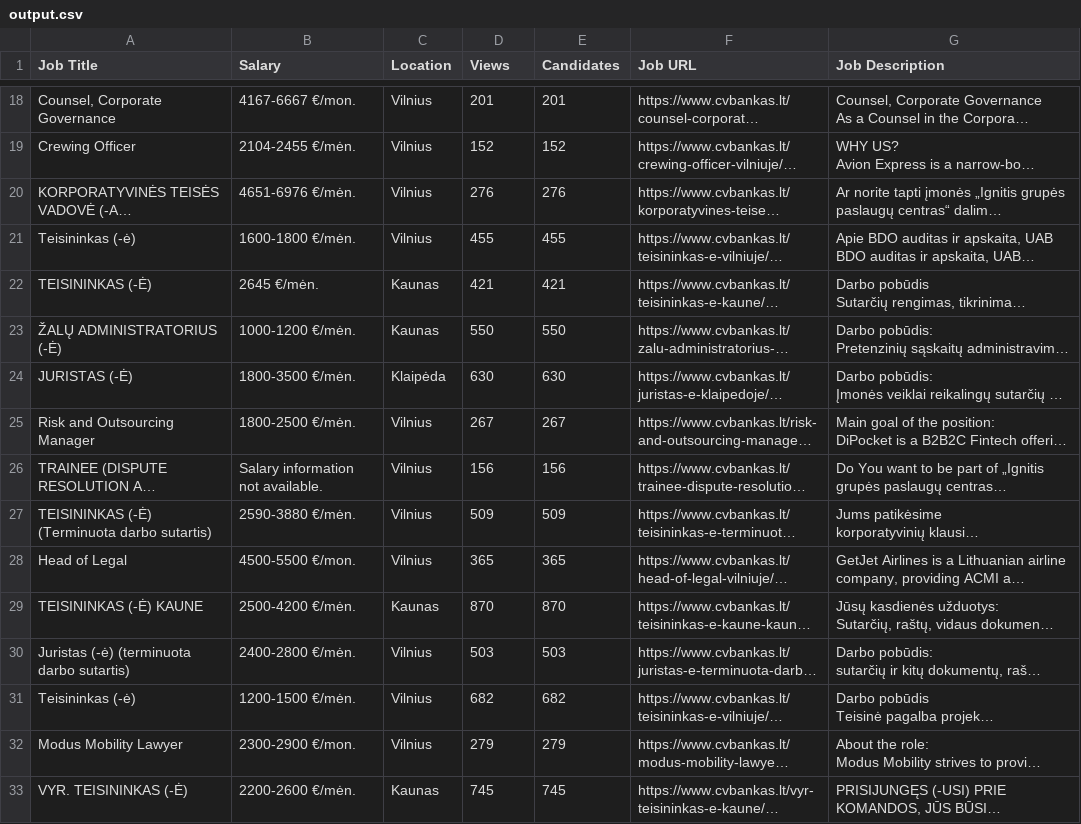
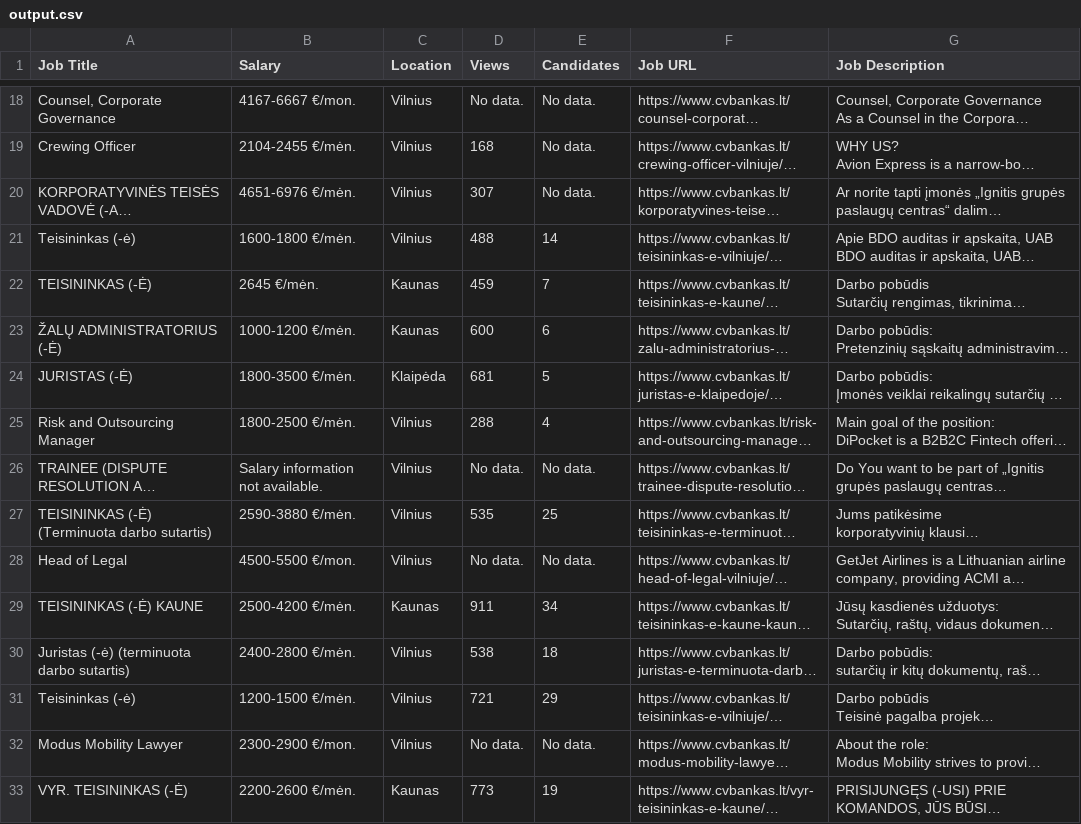
Before and after one commit to Vitalij1345/Project01_WebScraping, a CSV file: src/output.csv, drawn as a sheet; only a part is shown, gaps mark what is left out; long unchanged cells end in …; the diff covers the shown part only; the diff names each change by its address in the sheet, - before the commit and + after, or states it on an @@ line.

```diff
--- a/src/output.csv
+++ b/src/output.csv
-D18 (Views): 201
+D18 (Views): No data.
-E18 (Candidates): 201
+E18 (Candidates): No data.
-D19 (Views): 152
+D19 (Views): 168
-E19 (Candidates): 152
+E19 (Candidates): No data.
-D20 (Views): 276
+D20 (Views): 307
-E20 (Candidates): 276
+E20 (Candidates): No data.
-D21 (Views): 455
+D21 (Views): 488
-E21 (Candidates): 455
+E21 (Candidates): 14
-D22 (Views): 421
+D22 (Views): 459
-E22 (Candidates): 421
+E22 (Candidates): 7
-D23 (Views): 550
+D23 (Views): 600
-E23 (Candidates): 550
+E23 (Candidates): 6
-D24 (Views): 630
+D24 (Views): 681
-E24 (Candidates): 630
+E24 (Candidates): 5
-D25 (Views): 267
+D25 (Views): 288
-E25 (Candidates): 267
+E25 (Candidates): 4
-D26 (Views): 156
+D26 (Views): No data.
-E26 (Candidates): 156
+E26 (Candidates): No data.
-D27 (Views): 509
+D27 (Views): 535
-E27 (Candidates): 509
+E27 (Candidates): 25
-D28 (Views): 365
+D28 (Views): No data.
-E28 (Candidates): 365
+E28 (Candidates): No data.
-D29 (Views): 870
+D29 (Views): 911
-E29 (Candidates): 870
+E29 (Candidates): 34
-D30 (Views): 503
+D30 (Views): 538
-E30 (Candidates): 503
+E30 (Candidates): 18
-D31 (Views): 682
+D31 (Views): 721
-E31 (Candidates): 682
+E31 (Candidates): 29
-D32 (Views): 279
+D32 (Views): No data.
-E32 (Candidates): 279
+E32 (Candidates): No data.
-D33 (Views): 745
+D33 (Views): 773
-E33 (Candidates): 745
+E33 (Candidates): 19
```
Also changed, not shown: 1 added row, 1 removed row and 66 edited cells elsewhere in this file, 1 other file.
